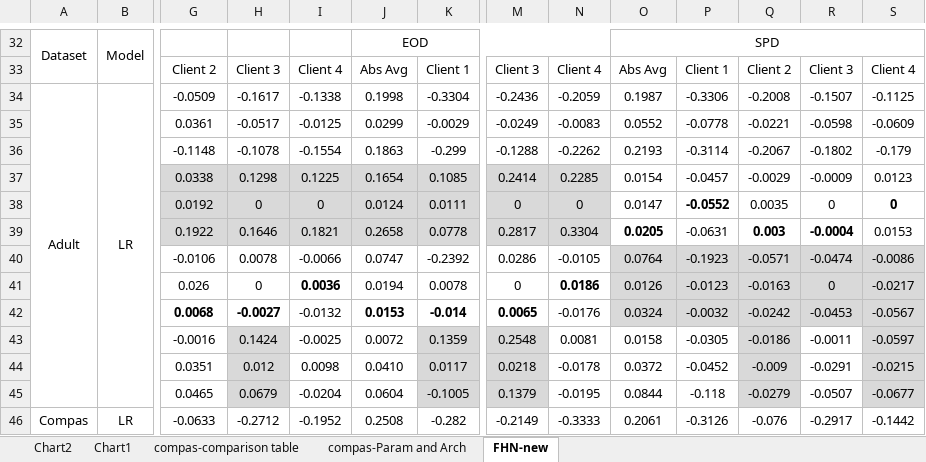
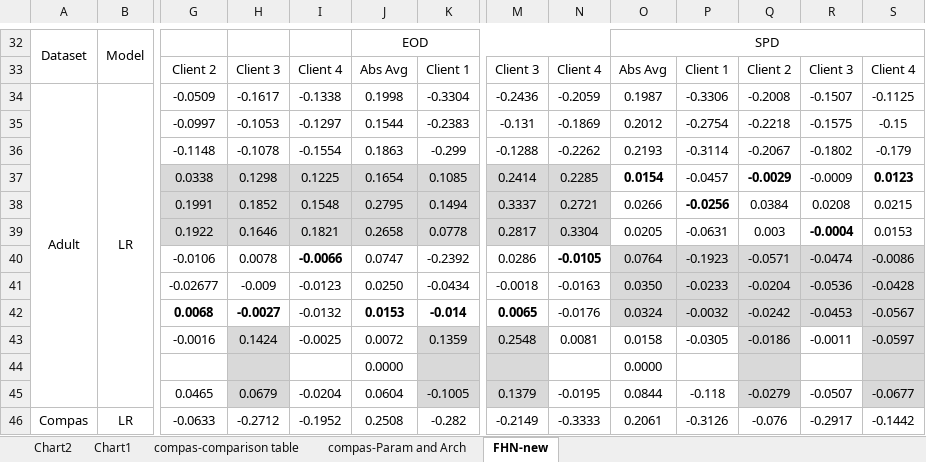
Before and after one commit to alycia-noel/Robust-PFL-Under-Fairness-Heterogeneity, an Excel workbook: experiments/all_results.xlsx, sheet FHN-new, drawn as a sheet; only a part is shown, gaps mark what is left out; values as stored, in another font and other column widths than the file's, no borders; removed rows and columns are numbered as before the commit, all else as after; rows hold the shown columns only; the diff covers the shown part only; the diff names each change by its address in the sheet, - before the commit and + after, or states it on an @@ line.

```diff
--- a/experiments/all_results.xlsx (sheet FHN-new)
+++ b/experiments/all_results.xlsx (sheet FHN-new)
-row 35:  |  | 0.0361 | -0.0517 | -0.0125 | 0.0299 | -0.0029 | -0.0249 | -0.0083 | 0.0552 | -0.0778 | -0.0221 | -0.0598 | -0.0609
+row 35:  |  | -0.0997 | -0.1053 | -0.1297 | 0.1544 | -0.2383 | -0.131 | -0.1869 | 0.2012 | -0.2754 | -0.2218 | -0.1575 | -0.15
-O37 bold: off
+O37 bold: on
-Q37 bold: off
+Q37 bold: on
-S37 bold: off
+S37 bold: on
-row 38:  |  | 0.0192 | 0 | 0 | 0.0124 | 0.0111 | 0 | 0 | 0.0147 | -0.0552 | 0.0035 | 0 | 0
+row 38:  |  | 0.1991 | 0.1852 | 0.1548 | 0.2795 | 0.1494 | 0.3337 | 0.2721 | 0.0266 | -0.0256 | 0.0384 | 0.0208 | 0.0215
-O39 bold: on
+O39 bold: off
-Q39 bold: on
+Q39 bold: off
-I40 bold: off
+I40 bold: on
-N40 bold: off
+N40 bold: on
-row 41:  |  | 0.026 | 0 | 0.0036 | 0.0194 | 0.0078 | 0 | 0.0186 | 0.0126 | -0.0123 | -0.0163 | 0 | -0.0217
+row 41:  |  | -0.02677 | -0.009 | -0.0123 | 0.0250 | -0.0434 | -0.0018 | -0.0163 | 0.0350 | -0.0233 | -0.0204 | -0.0536 | -0.0428
-row 44:  |  | 0.0351 | 0.012 | 0.0098 | 0.0410 | 0.0117 | 0.0218 | -0.0178 | 0.0372 | -0.0452 | -0.009 | -0.0291 | -0.0215
+row 44:  |  |  |  |  | 0.0000 |  |  |  | 0.0000
```
Also changed, not shown: 8 added rows, 8 removed rows and 1 edited cell elsewhere in this sheet, 2 other files.
